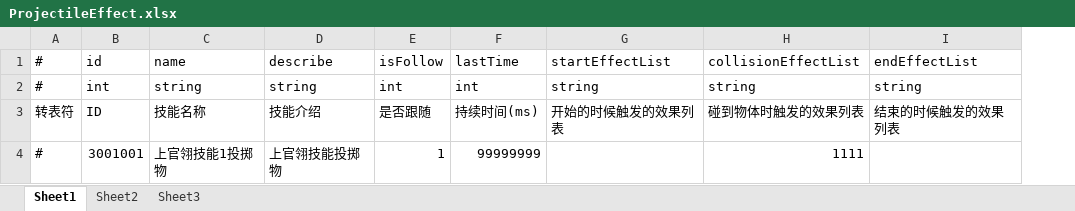
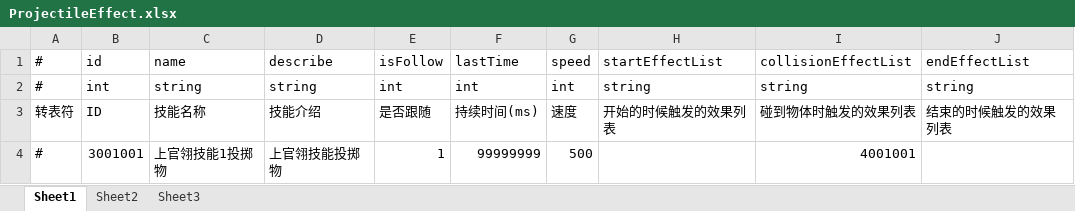
Before and after one commit to thanklzhang/001_GameFramework_Config, an Excel workbook: data_table/ProjectileEffect.xlsx, sheet Sheet1, drawn as a sheet; values as stored, in another font and other column widths than the file's, no borders; addresses are those after the commit; the diff names each change by its address in the sheet, - before the commit and + after, or states it on an @@ line.

```diff
--- a/data_table/ProjectileEffect.xlsx (sheet Sheet1)
+++ b/data_table/ProjectileEffect.xlsx (sheet Sheet1)
+column G, rows 1-4: speed | int | 速度 | 500
-I4: 1111
+I4: 4001001
```
Also changed, not shown: data_table/Skill.xlsx, 3 other files.
